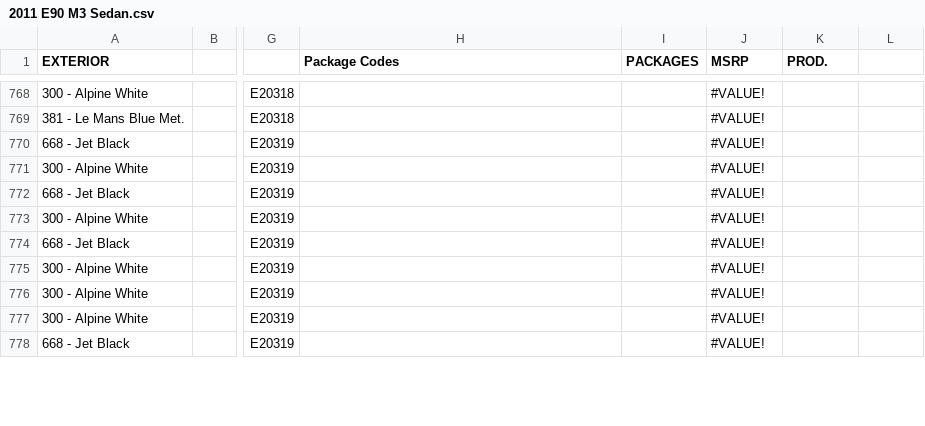
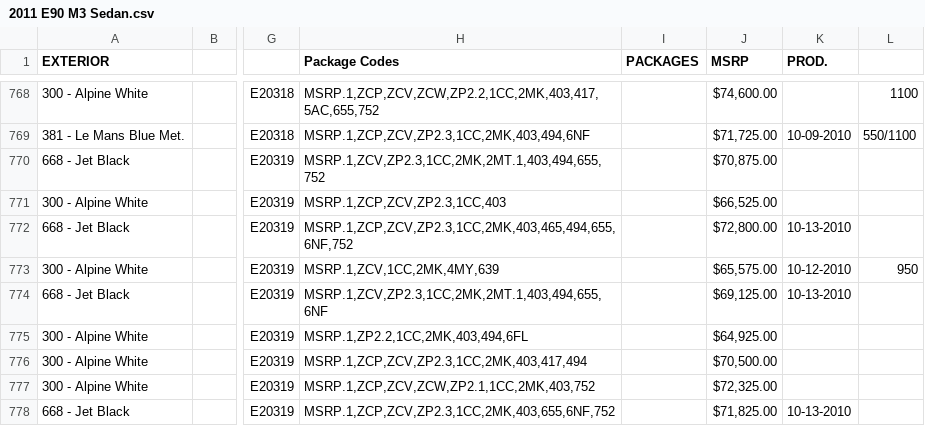
Before and after one commit to Sman19/Active-Website, a CSV file: 2011 E90 M3 Sedan.csv, drawn as a sheet; only a part is shown, gaps mark what is left out; the diff covers the shown part only; the diff names each change by its address in the sheet, - before the commit and + after, or states it on an @@ line.

```diff
--- a/2011 E90 M3 Sedan.csv
+++ b/2011 E90 M3 Sedan.csv
-H768 (Package Codes): (empty)
+H768 (Package Codes): MSRP.1,ZCP,ZCV,ZCW,ZP2.2,1CC,2MK,403,417,5AC,655,752
-J768 (MSRP): #VALUE!
+J768 (MSRP): $74,600.00
-L768: (empty)
+L768: 1100
-H769 (Package Codes): (empty)
+H769 (Package Codes): MSRP.1,ZCP,ZCV,ZP2.3,1CC,2MK,403,494,6NF
-J769 (MSRP): #VALUE!
+J769 (MSRP): $71,725.00
-K769 (PROD.): (empty)
+K769 (PROD.): 10-09-2010
-L769: (empty)
+L769: 550/1100
-H770 (Package Codes): (empty)
+H770 (Package Codes): MSRP.1,ZCV,ZP2.3,1CC,2MK,2MT.1,403,494,655,752
-J770 (MSRP): #VALUE!
+J770 (MSRP): $70,875.00
-H771 (Package Codes): (empty)
+H771 (Package Codes): MSRP.1,ZCP,ZCV,ZP2.3,1CC,403
-J771 (MSRP): #VALUE!
+J771 (MSRP): $66,525.00
-H772 (Package Codes): (empty)
+H772 (Package Codes): MSRP.1,ZCP,ZCV,ZP2.3,1CC,2MK,403,465,494,655,6NF,752
-J772 (MSRP): #VALUE!
+J772 (MSRP): $72,800.00
-K772 (PROD.): (empty)
+K772 (PROD.): 10-13-2010
-H773 (Package Codes): (empty)
+H773 (Package Codes): MSRP.1,ZCV,1CC,2MK,4MY,639
-J773 (MSRP): #VALUE!
+J773 (MSRP): $65,575.00
-K773 (PROD.): (empty)
+K773 (PROD.): 10-12-2010
-L773: (empty)
+L773: 950
-H774 (Package Codes): (empty)
+H774 (Package Codes): MSRP.1,ZCV,ZP2.3,1CC,2MK,2MT.1,403,494,655,6NF
-J774 (MSRP): #VALUE!
+J774 (MSRP): $69,125.00
-K774 (PROD.): (empty)
+K774 (PROD.): 10-13-2010
-H775 (Package Codes): (empty)
+H775 (Package Codes): MSRP.1,ZP2.2,1CC,2MK,403,494,6FL
-J775 (MSRP): #VALUE!
+J775 (MSRP): $64,925.00
-H776 (Package Codes): (empty)
+H776 (Package Codes): MSRP.1,ZCP,ZCV,ZP2.3,1CC,2MK,403,417,494
-J776 (MSRP): #VALUE!
+J776 (MSRP): $70,500.00
-H777 (Package Codes): (empty)
+H777 (Package Codes): MSRP.1,ZCP,ZCV,ZCW,ZP2.1,1CC,2MK,403,752
-J777 (MSRP): #VALUE!
+J777 (MSRP): $72,325.00
-H778 (Package Codes): (empty)
+H778 (Package Codes): MSRP.1,ZCP,ZCV,ZP2.3,1CC,2MK,403,655,6NF,752
-J778 (MSRP): #VALUE!
+J778 (MSRP): $71,825.00
-K778 (PROD.): (empty)
+K778 (PROD.): 10-13-2010
```
Also changed, not shown: 94 edited cells elsewhere in this file.
